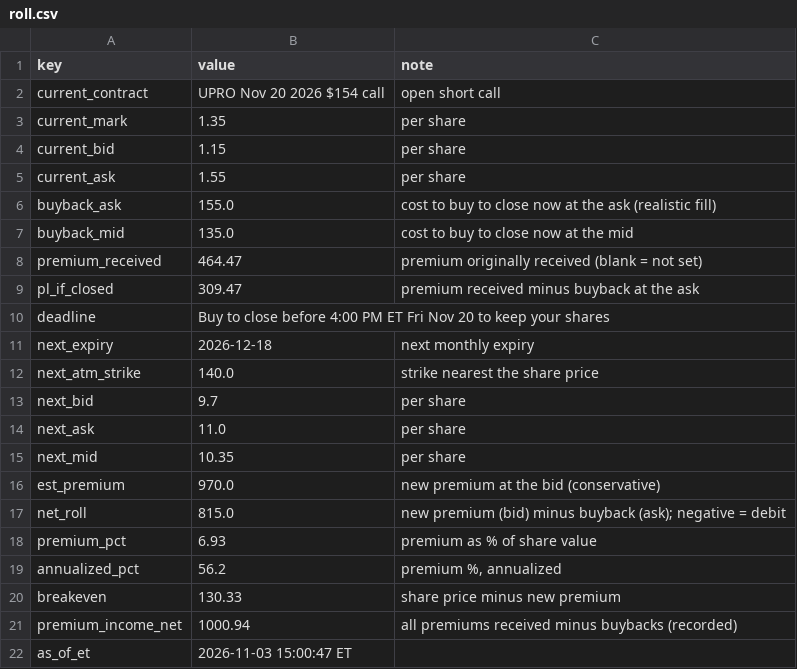
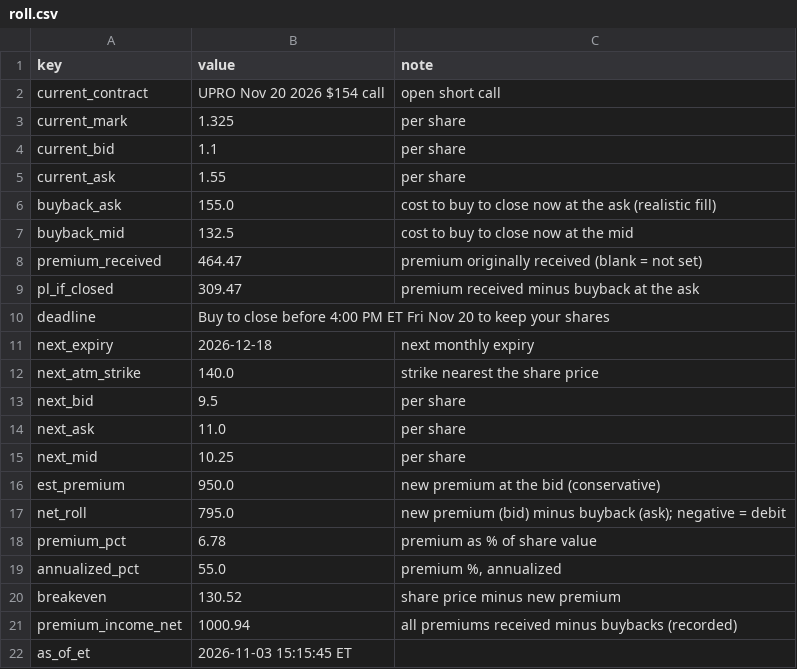
Before and after one commit to AT4Engineer/pq-22e56fd9, a CSV file: data/roll.csv, drawn as a sheet.

```diff
--- a/data/roll.csv
+++ b/data/roll.csv
@@ -2,7 +2,7 @@ key,value,note
 current_contract,UPRO Nov 20 2026 $154 call,open short call
-current_mark,1.35,per share
-current_bid,1.15,per share
+current_mark,1.325,per share
+current_bid,1.1,per share
 current_ask,1.55,per share
 buyback_ask,155.0,cost to buy to close now at the ask (realistic fill)
-buyback_mid,135.0,cost to buy to close now at the mid
+buyback_mid,132.5,cost to buy to close now at the mid
 premium_received,464.47,premium originally received (blank = not set)
@@ -12,11 +12,11 @@ next_expiry,2026-12-18,next monthly expiry
 next_atm_strike,140.0,strike nearest the share price
-next_bid,9.7,per share
+next_bid,9.5,per share
 next_ask,11.0,per share
-next_mid,10.35,per share
-est_premium,970.0,new premium at the bid (conservative)
-net_roll,815.0,new premium (bid) minus buyback (ask); negative = debit
-premium_pct,6.93,premium as % of share value
-annualized_pct,56.2,"premium %, annualized"
-breakeven,130.33,share price minus new premium
+next_mid,10.25,per share
+est_premium,950.0,new premium at the bid (conservative)
+net_roll,795.0,new premium (bid) minus buyback (ask); negative = debit
+premium_pct,6.78,premium as % of share value
+annualized_pct,55.0,"premium %, annualized"
+breakeven,130.52,share price minus new premium
 premium_income_net,1000.94,all premiums received minus buybacks (recorded)
-as_of_et,2026-11-03 15:00:47 ET,
+as_of_et,2026-11-03 15:15:45 ET,
```
Also changed, not shown: data/current.csv, data/history.csv, 16 other files.
